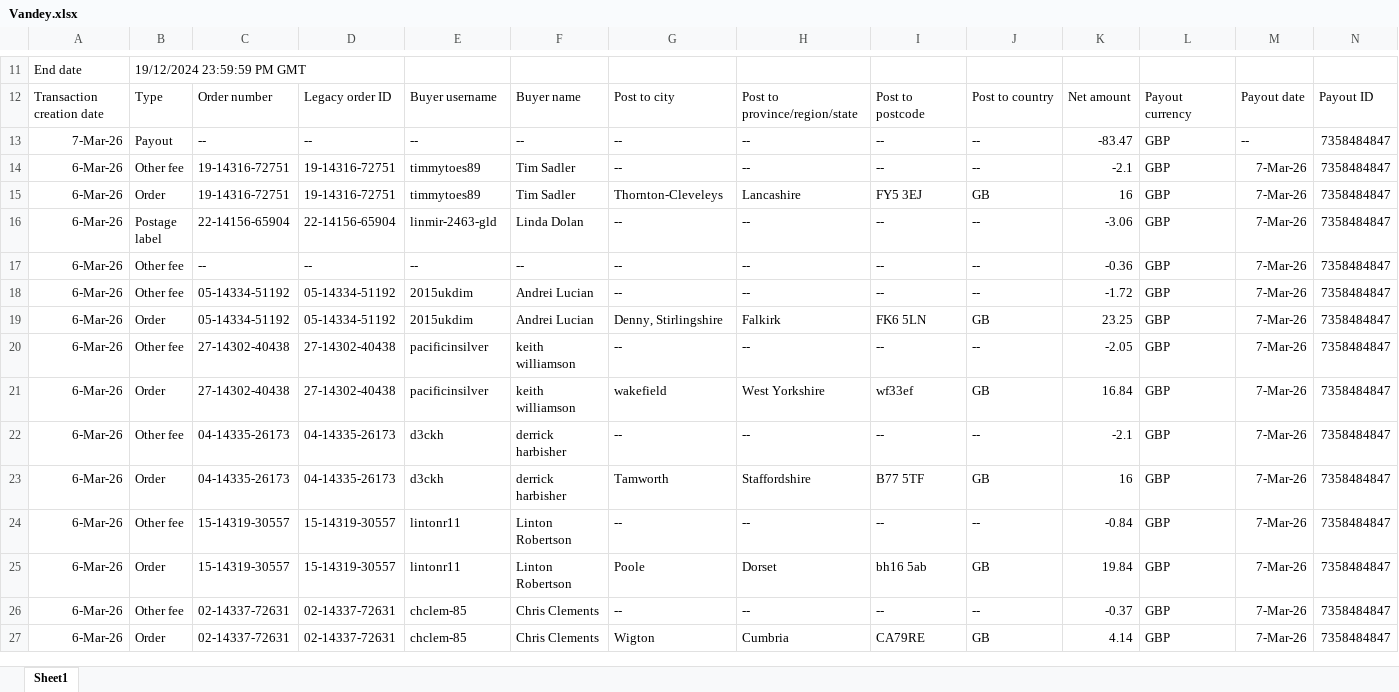
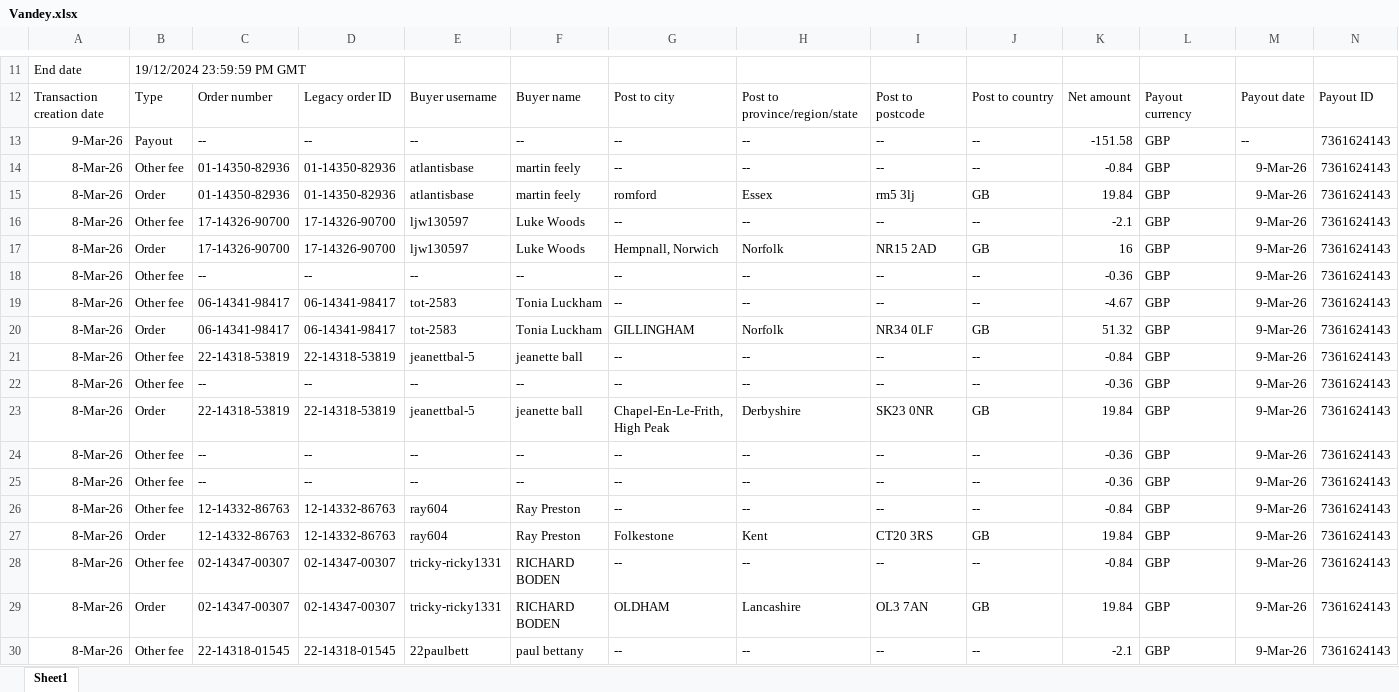
Before and after one commit to NIBH014B/BuckchiDailyReport, an Excel workbook: Raw Sales Data/Vandey.xlsx, sheet Sheet1, drawn as a sheet; only a part is shown, gaps mark what is left out; the shorter side is filled out with more unchanged rows; values as stored, in another font and other column widths than the file's, no borders; rows hold the shown columns only; the diff covers the shown part only; the diff names each change by its address in the sheet, - before the commit and + after, or states it on an @@ line.

```diff
--- a/Raw Sales Data/Vandey.xlsx (sheet Sheet1)
+++ b/Raw Sales Data/Vandey.xlsx (sheet Sheet1)
+row 13: 9-Mar-26 | Payout | -- | -- | -- | -- | -- | -- | -- | -- | -151.58 | GBP | -- | 7361624143
+row 14: 8-Mar-26 | Other fee | 01-14350-82936 | 01-14350-82936 | atlantisbase | martin feely | -- | -- | -- | -- | -0.84 | GBP | 9-Mar-26 | 7361624143
+row 15: 8-Mar-26 | Order | 01-14350-82936 | 01-14350-82936 | atlantisbase | martin feely | romford | Essex | rm5 3lj | GB | 19.84 | GBP | 9-Mar-26 | 7361624143
+row 16: 8-Mar-26 | Other fee | 17-14326-90700 | 17-14326-90700 | ljw130597 | Luke Woods | -- | -- | -- | -- | -2.1 | GBP | 9-Mar-26 | 7361624143
+row 17: 8-Mar-26 | Order | 17-14326-90700 | 17-14326-90700 | ljw130597 | Luke Woods | Hempnall, Norwich | Norfolk | NR15 2AD | GB | 16 | GBP | 9-Mar-26 | 7361624143
+row 18: 8-Mar-26 | Other fee | -- | -- | -- | -- | -- | -- | -- | -- | -0.36 | GBP | 9-Mar-26 | 7361624143
+row 19: 8-Mar-26 | Other fee | 06-14341-98417 | 06-14341-98417 | tot-2583 | Tonia Luckham | -- | -- | -- | -- | -4.67 | GBP | 9-Mar-26 | 7361624143
+row 20: 8-Mar-26 | Order | 06-14341-98417 | 06-14341-98417 | tot-2583 | Tonia Luckham | GILLINGHAM | Norfolk | NR34 0LF | GB | 51.32 | GBP | 9-Mar-26 | 7361624143
+row 21: 8-Mar-26 | Other fee | 22-14318-53819 | 22-14318-53819 | jeanettbal-5 | jeanette ball | -- | -- | -- | -- | -0.84 | GBP | 9-Mar-26 | 7361624143
+row 22: 8-Mar-26 | Other fee | -- | -- | -- | -- | -- | -- | -- | -- | -0.36 | GBP | 9-Mar-26 | 7361624143
+row 23: 8-Mar-26 | Order | 22-14318-53819 | 22-14318-53819 | jeanettbal-5 | jeanette ball | Chapel-En-Le-Frith, High Peak | Derbyshire | SK23 0NR | GB | 19.84 | GBP | 9-Mar-26 | 7361624143
+row 24: 8-Mar-26 | Other fee | -- | -- | -- | -- | -- | -- | -- | -- | -0.36 | GBP | 9-Mar-26 | 7361624143
+row 25: 8-Mar-26 | Other fee | -- | -- | -- | -- | -- | -- | -- | -- | -0.36 | GBP | 9-Mar-26 | 7361624143
+row 26: 8-Mar-26 | Other fee | 12-14332-86763 | 12-14332-86763 | ray604 | Ray Preston | -- | -- | -- | -- | -0.84 | GBP | 9-Mar-26 | 7361624143
+row 27: 8-Mar-26 | Order | 12-14332-86763 | 12-14332-86763 | ray604 | Ray Preston | Folkestone | Kent | CT20 3RS | GB | 19.84 | GBP | 9-Mar-26 | 7361624143
+row 28: 8-Mar-26 | Other fee | 02-14347-00307 | 02-14347-00307 | tricky-ricky1331 | RICHARD BODEN | -- | -- | -- | -- | -0.84 | GBP | 9-Mar-26 | 7361624143
+row 29: 8-Mar-26 | Order | 02-14347-00307 | 02-14347-00307 | tricky-ricky1331 | RICHARD BODEN | OLDHAM | Lancashire | OL3 7AN | GB | 19.84 | GBP | 9-Mar-26 | 7361624143
+row 30: 8-Mar-26 | Other fee | 22-14318-01545 | 22-14318-01545 | 22paulbett | paul bettany | -- | -- | -- | -- | -2.1 | GBP | 9-Mar-26 | 7361624143
```
Also changed, not shown: 20 added rows elsewhere in this sheet, Raw Sales Data/Amazon.xlsx, Raw Sales Data/Buckchi.xlsx.
